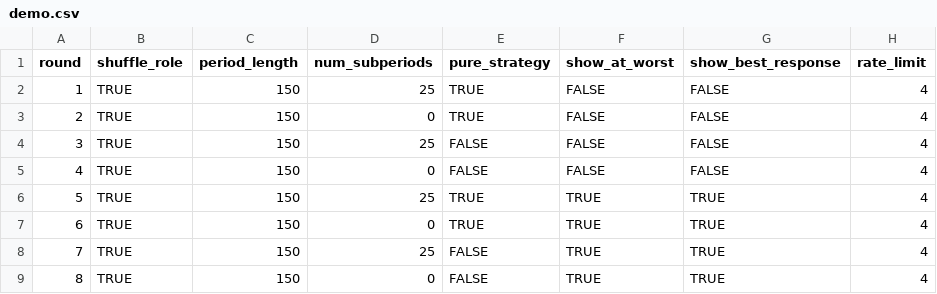
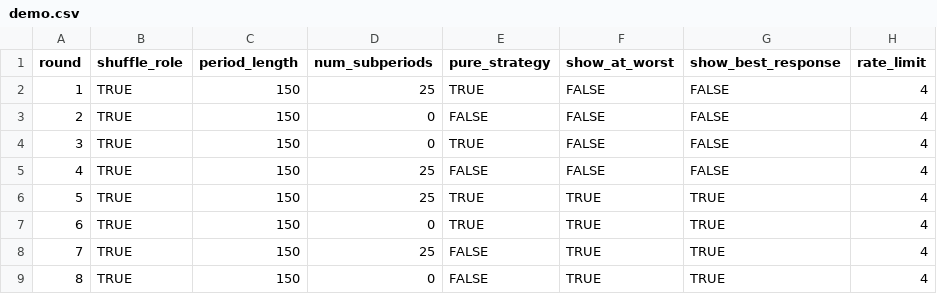
Before and after one commit to fenixzhao1/bimatrix, a CSV file: configs/demo.csv, drawn as a sheet; only a part is shown; the diff names each change by its address in the sheet, - before the commit and + after, or states it on an @@ line.

Commit message:
Update demo.csv

```diff
--- a/configs/demo.csv
+++ b/configs/demo.csv
-E3 (pure_strategy): TRUE
+E3 (pure_strategy): FALSE
-D4 (num_subperiods): 25
+D4 (num_subperiods): 0
-E4 (pure_strategy): FALSE
+E4 (pure_strategy): TRUE
-D5 (num_subperiods): 0
+D5 (num_subperiods): 25
```
